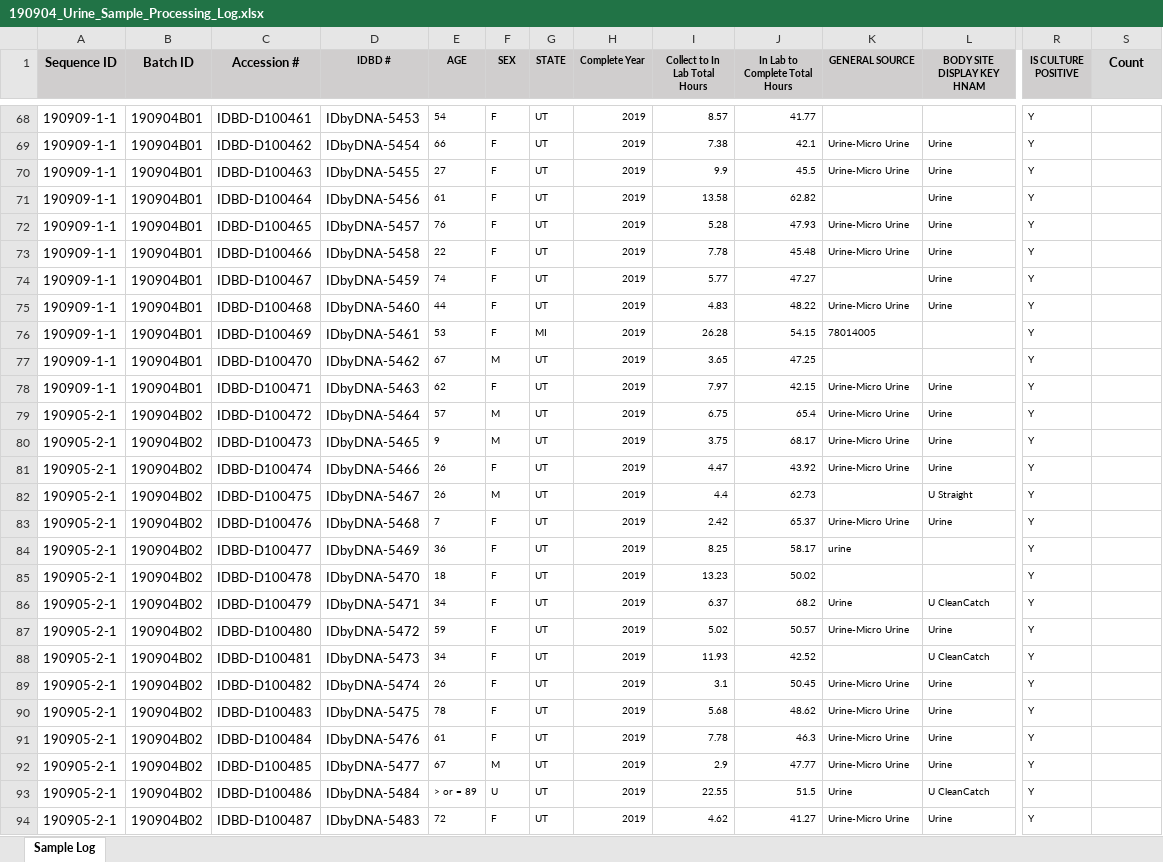
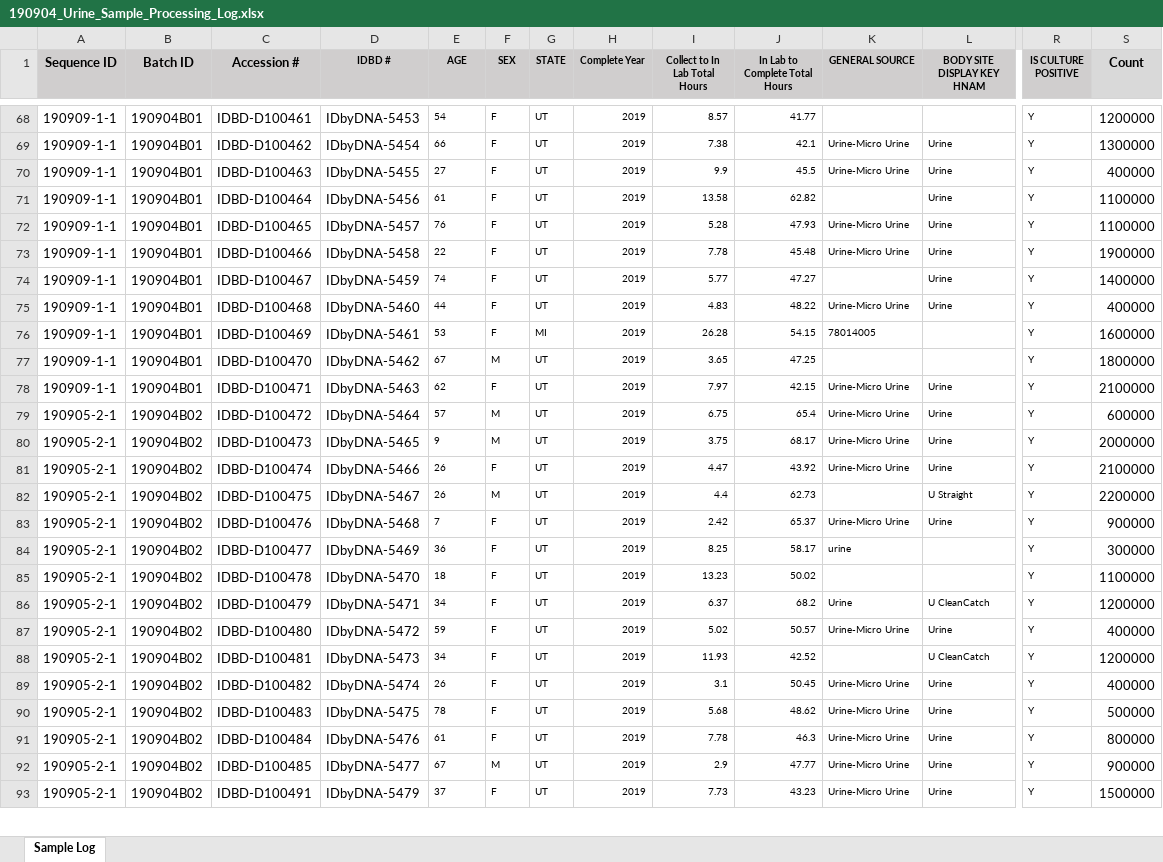
Before and after one commit to jlmontie/AbsoluteQuantification, an Excel workbook: arup_urine_samples_ge_study/ge_distribution/190904_Urine_Sample_Processing_Log.xlsx, sheet Sample Log, drawn as a sheet; only a part is shown, gaps mark what is left out; values as stored, in another font and other column widths than the file's, no borders; removed rows and columns are numbered as before the commit, all else as after; rows hold the shown columns only; the diff covers the shown part only; the diff names each change by its address in the sheet, - before the commit and + after, or states it on an @@ line.

```diff
--- a/arup_urine_samples_ge_study/ge_distribution/190904_Urine_Sample_Processing_Log.xlsx (sheet Sample Log)
+++ b/arup_urine_samples_ge_study/ge_distribution/190904_Urine_Sample_Processing_Log.xlsx (sheet Sample Log)
-S68 (Count): (empty)
+S68 (Count): 1200000
-S69 (Count): (empty)
+S69 (Count): 1300000
-S70 (Count): (empty)
+S70 (Count): 400000
-S71:S72 (Count): (empty)
+S71:S72 (Count): 1100000
-S73 (Count): (empty)
+S73 (Count): 1900000
-S74 (Count): (empty)
+S74 (Count): 1400000
-S75 (Count): (empty)
+S75 (Count): 400000
-S76 (Count): (empty)
+S76 (Count): 1600000
-S77 (Count): (empty)
+S77 (Count): 1800000
-S78 (Count): (empty)
+S78 (Count): 2100000
-S79 (Count): (empty)
+S79 (Count): 600000
-S80 (Count): (empty)
+S80 (Count): 2000000
-S81 (Count): (empty)
+S81 (Count): 2100000
-S82 (Count): (empty)
+S82 (Count): 2200000
-S83 (Count): (empty)
+S83 (Count): 900000
-S84 (Count): (empty)
+S84 (Count): 300000
-S85 (Count): (empty)
+S85 (Count): 1100000
-S86 (Count): (empty)
+S86 (Count): 1200000
-S87 (Count): (empty)
+S87 (Count): 400000
-S88 (Count): (empty)
+S88 (Count): 1200000
-S89 (Count): (empty)
+S89 (Count): 400000
-S90 (Count): (empty)
+S90 (Count): 500000
-S91 (Count): (empty)
+S91 (Count): 800000
-S92 (Count): (empty)
+S92 (Count): 900000
-row 93: 190905-2-1 | 190904B02 | IDBD-D100486 | IDbyDNA-5484 | > or = 89 | U | UT | 2019 | 22.55 | 51.5 | Urine | U CleanCatch | Y
-C93 (Accession #): IDBD-D100487
+C93 (Accession #): IDBD-D100491
-D93 (IDBD #): IDbyDNA-5483
+D93 (IDBD #): IDbyDNA-5479
-E93 (AGE): 72
+E93 (AGE): 37
-I93 (Collect to In Lab Total Hours): 4.62
+I93 (Collect to In Lab Total Hours): 7.73
-J93 (In Lab to Complete Total Hours): 41.27
+J93 (In Lab to Complete Total Hours): 43.23
-S93 (Count): (empty)
+S93 (Count): 1500000
```
Also changed, not shown: 9 added rows, 8 removed rows, 16 moved rows and 23 edited cells elsewhere in this sheet, culture_plate_counting/wasp_image_counting.xlsx, 3 other files.
